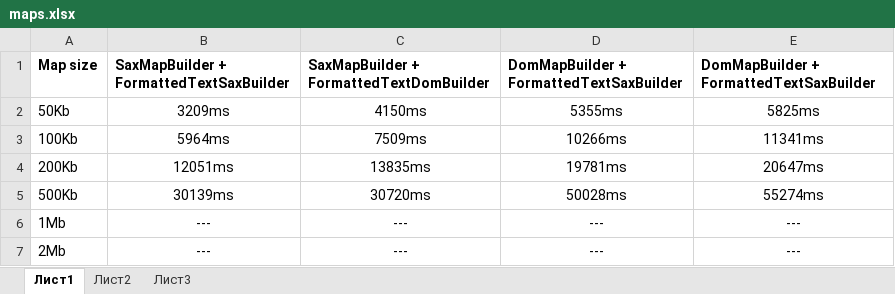
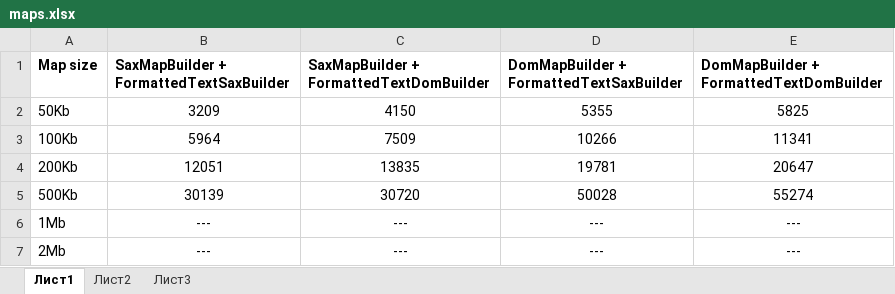
Before and after one commit to dmitry-lt/android-comapping, an Excel workbook: docs/test_cases/DOM vs SAX/maps.xlsx, sheet Лист1, drawn as a sheet; values as stored, in another font and other column widths than the file's, no borders; charts and pictures not drawn; the diff names each change by its address in the sheet, - before the commit and + after, or states it on an @@ line.

Commit message:
Add diagram.

```diff
--- a/docs/test_cases/DOM vs SAX/maps.xlsx (sheet Лист1)
+++ b/docs/test_cases/DOM vs SAX/maps.xlsx (sheet Лист1)
-E1: DomMapBuilder + FormattedTextSaxBuilder
+E1: DomMapBuilder + FormattedTextDomBuilder
-B2: 3209ms
+B2: 3209
-C2: 4150ms
+C2: 4150
-D2: 5355ms
+D2: 5355
-E2: 5825ms
+E2: 5825
-B3: 5964ms
+B3: 5964
-C3: 7509ms
+C3: 7509
-D3: 10266ms
+D3: 10266
-E3: 11341ms
+E3: 11341
-B4: 12051ms
+B4: 12051
-C4: 13835ms
+C4: 13835
-D4: 19781ms
+D4: 19781
-E4: 20647ms
+E4: 20647
-B5: 30139ms
+B5: 30139
-C5: 30720ms
+C5: 30720
-D5: 50028ms
+D5: 50028
-E5: 55274ms
+E5: 55274
```
Also changed, not shown: charts or pictures.
